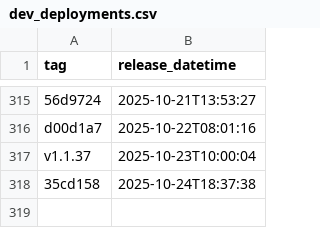
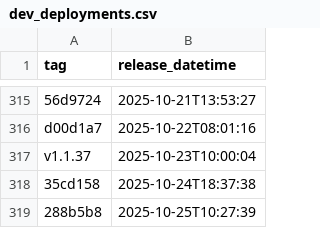
Before and after one commit to NHSDigital/eps-FHIR-validator-lambda, a CSV file: _data/dev_deployments.csv, drawn as a sheet; only a part is shown, gaps mark what is left out; the diff names each change by its address in the sheet, - before the commit and + after, or states it on an @@ line.

```diff
--- a/_data/dev_deployments.csv
+++ b/_data/dev_deployments.csv
+row 319: 288b5b8 | 2025-10-25T10:27:39
```
Also changed, not shown: 1 other file.
